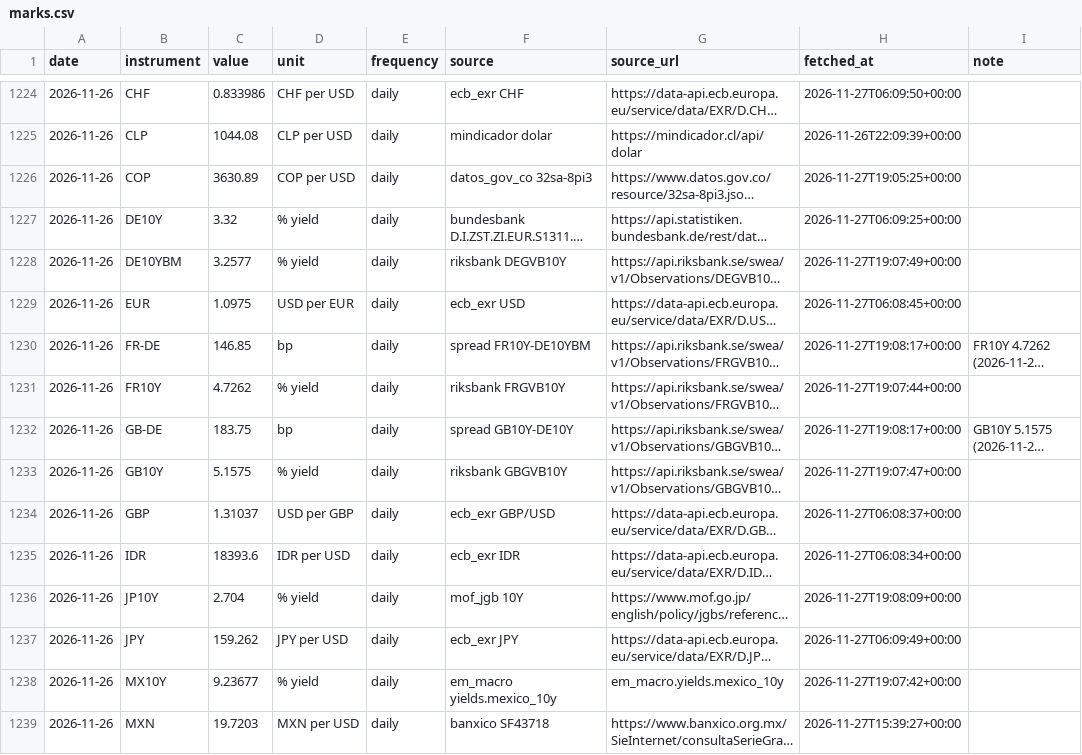
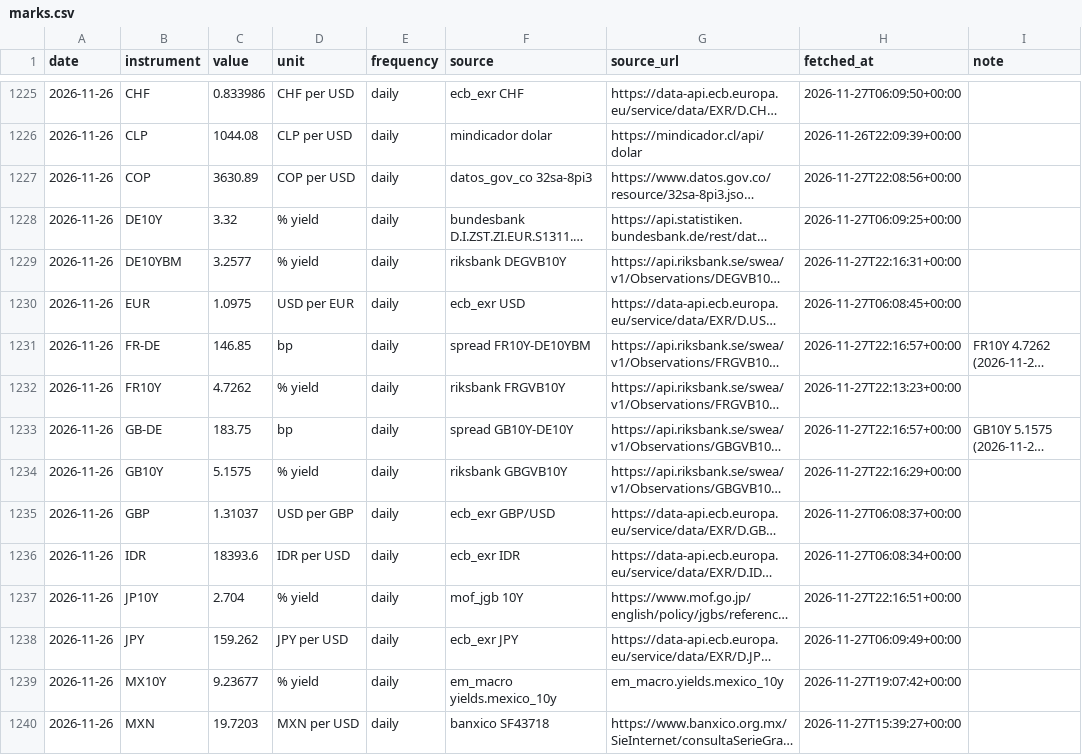
Before and after one commit to EthanC100/em-macro, a CSV file: data/ledger/marks.csv, drawn as a sheet; only a part is shown, gaps mark what is left out; long unchanged cells end in …; addresses are those after the commit; the diff covers the shown part only; the diff names each change by its address in the sheet, - before the commit and + after, or states it on an @@ line.

```diff
--- a/data/ledger/marks.csv
+++ b/data/ledger/marks.csv
-H1227 (fetched_at): 2026-11-27T19:05:25+00:00
+H1227 (fetched_at): 2026-11-27T22:08:56+00:00
-H1229 (fetched_at): 2026-11-27T19:07:49+00:00
+H1229 (fetched_at): 2026-11-27T22:16:31+00:00
-H1231 (fetched_at): 2026-11-27T19:08:17+00:00
+H1231 (fetched_at): 2026-11-27T22:16:57+00:00
-H1232 (fetched_at): 2026-11-27T19:07:44+00:00
+H1232 (fetched_at): 2026-11-27T22:13:23+00:00
-H1233 (fetched_at): 2026-11-27T19:08:17+00:00
+H1233 (fetched_at): 2026-11-27T22:16:57+00:00
-H1234 (fetched_at): 2026-11-27T19:07:47+00:00
+H1234 (fetched_at): 2026-11-27T22:16:29+00:00
-H1237 (fetched_at): 2026-11-27T19:08:09+00:00
+H1237 (fetched_at): 2026-11-27T22:16:51+00:00
```
Also changed, not shown: 2 added rows and 26 edited cells elsewhere in this file, data/ledger/automation_log.csv, 3 other files.
